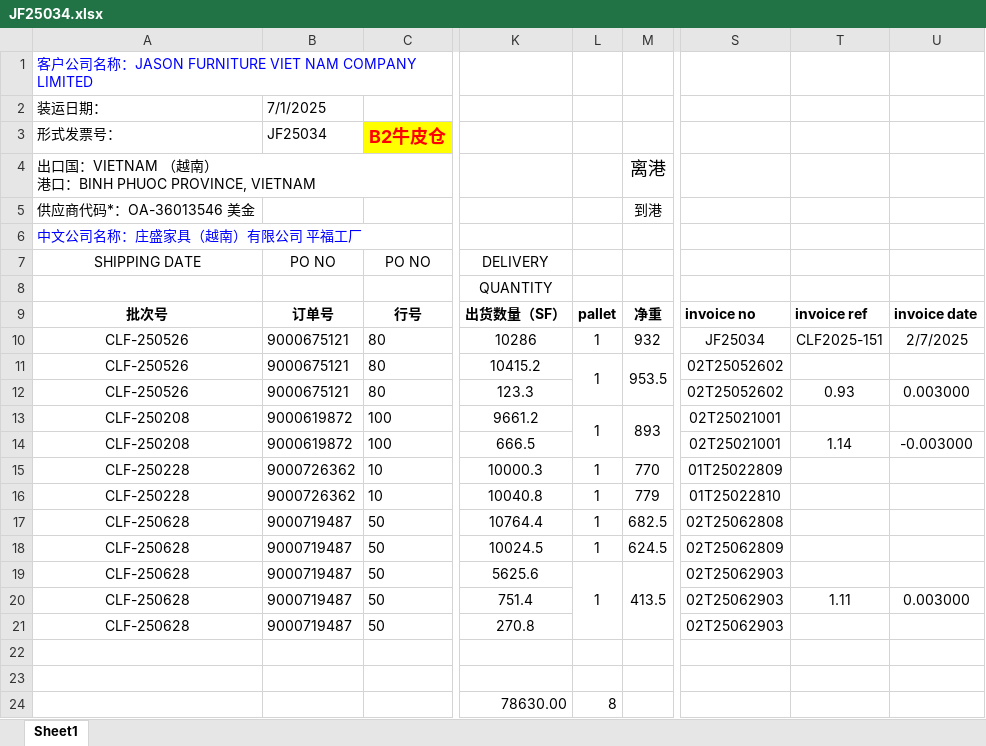
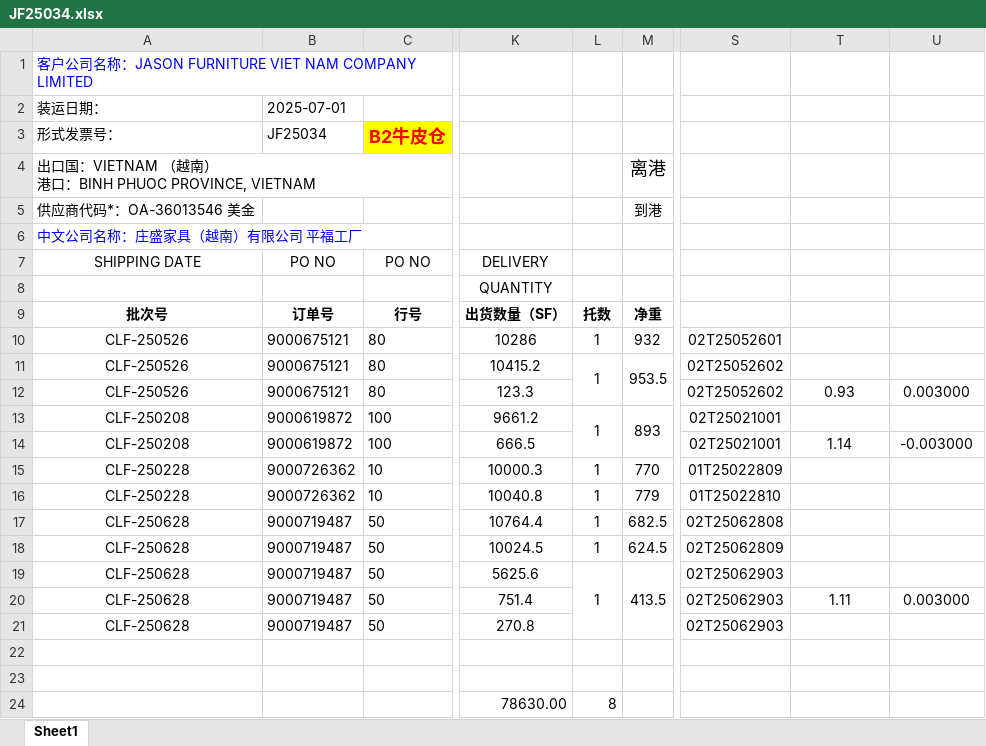
Before and after one commit to GiyoXD/inv_pkl_contract_creation, an Excel workbook: JF25034.xlsx, sheet Sheet1, drawn as a sheet; only a part is shown, gaps mark what is left out; values as stored, in another font and other column widths than the file's, no borders; the diff names each change by its address in the sheet, - before the commit and + after, or states it on an @@ line.

```diff
--- a/JF25034.xlsx (sheet Sheet1)
+++ b/JF25034.xlsx (sheet Sheet1)
-B2: 7/1/2025
+B2: 2025-07-01
-L9: pallet
+L9: 托数
-S9: invoice no
+S9: (empty)
-T9: invoice ref
+T9: (empty)
-U9: invoice date
+U9: (empty)
-S10: JF25034
+S10: 02T25052601
-T10: CLF2025-151
+T10: (empty)
-U10: 2/7/2025
+U10: (empty)
```
Also changed, not shown: 21 other files.
